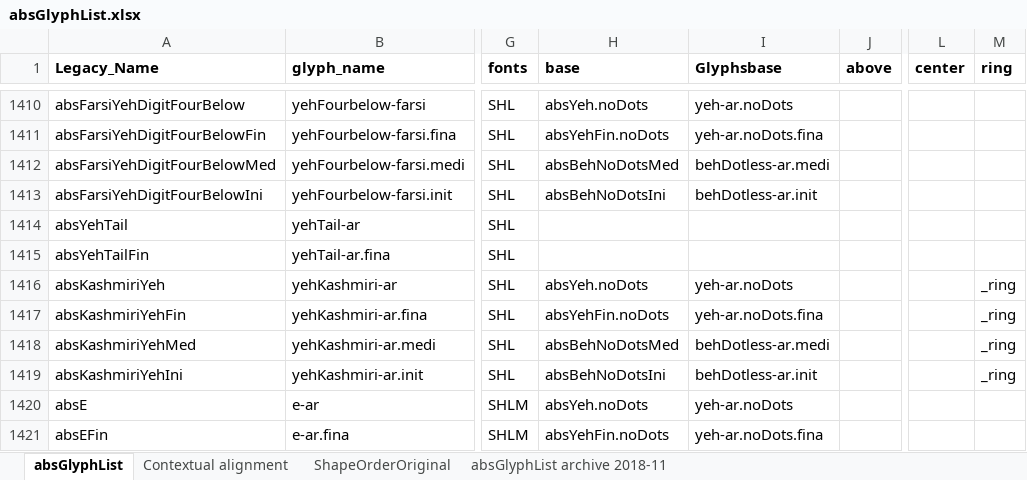
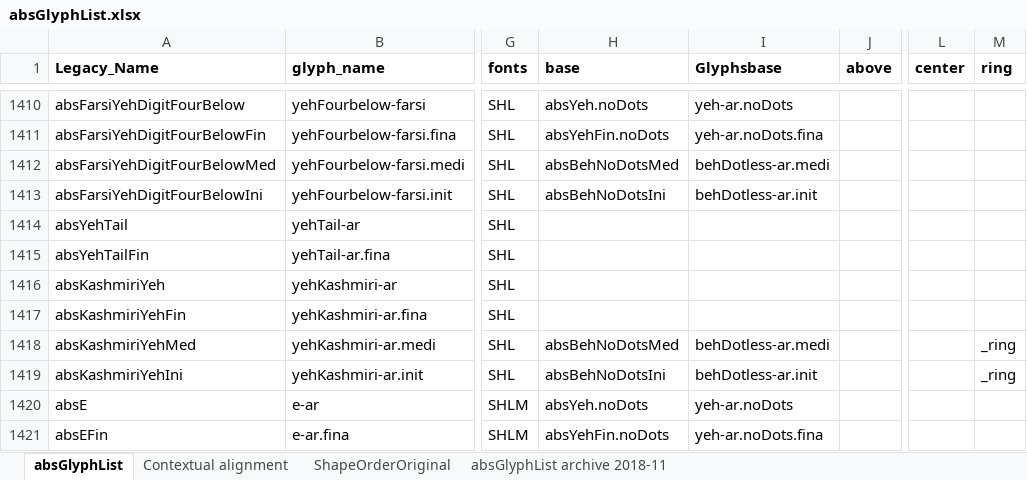
Before and after one commit to silnrsi/font-arab-tools, an Excel workbook: absGlyphList/absGlyphList.xlsx, sheet absGlyphList, drawn as a sheet; only a part is shown, gaps mark what is left out; values as stored, in another font and other column widths than the file's, no borders; charts and pictures not drawn; the diff names each change by its address in the sheet, - before the commit and + after, or states it on an @@ line.

Commit message:
Remove components for yehKashmiri-ar and yehKashmiri-ar.fina since those have a distinct shape and no circles.

```diff
--- a/absGlyphList/absGlyphList.xlsx (sheet absGlyphList)
+++ b/absGlyphList/absGlyphList.xlsx (sheet absGlyphList)
-H1416 (base): absYeh.noDots
+H1416 (base): (empty)
-I1416 (Glyphsbase): yeh-ar.noDots
+I1416 (Glyphsbase): (empty)
-M1416:M1417 (ring): _ring
+M1416:M1417 (ring): (empty)
-H1417 (base): absYehFin.noDots
+H1417 (base): (empty)
-I1417 (Glyphsbase): yeh-ar.noDots.fina
+I1417 (Glyphsbase): (empty)
```
Also changed, not shown: 1 other file.
